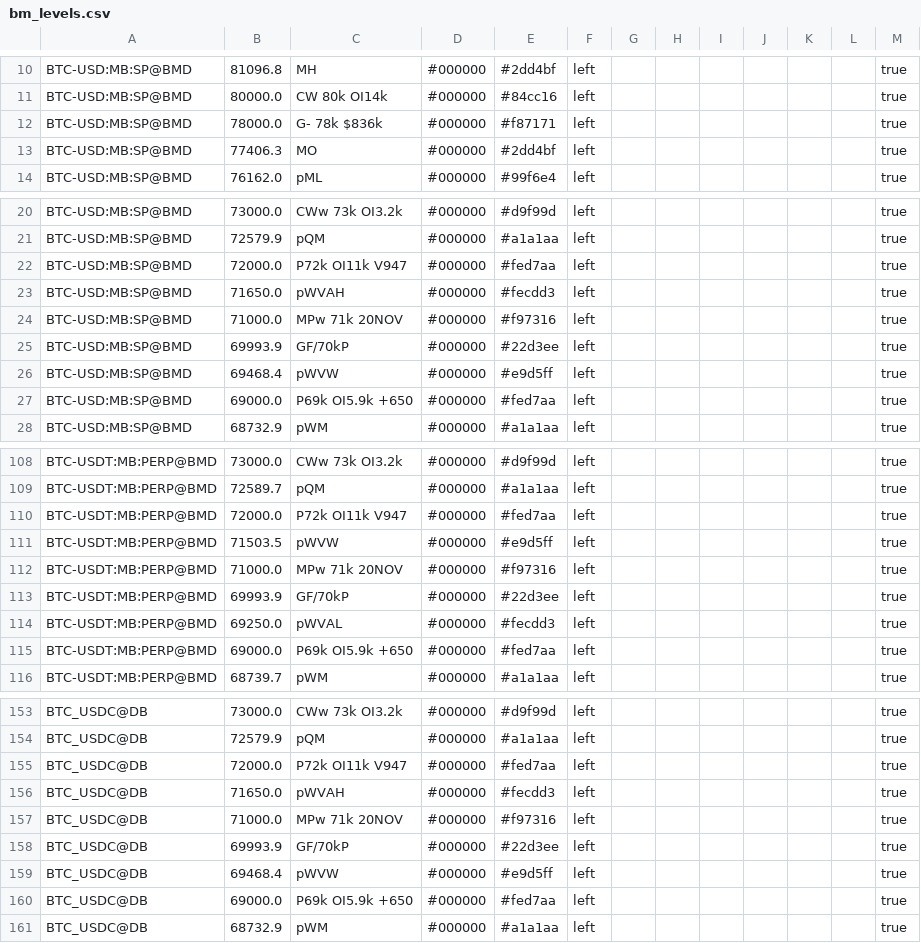
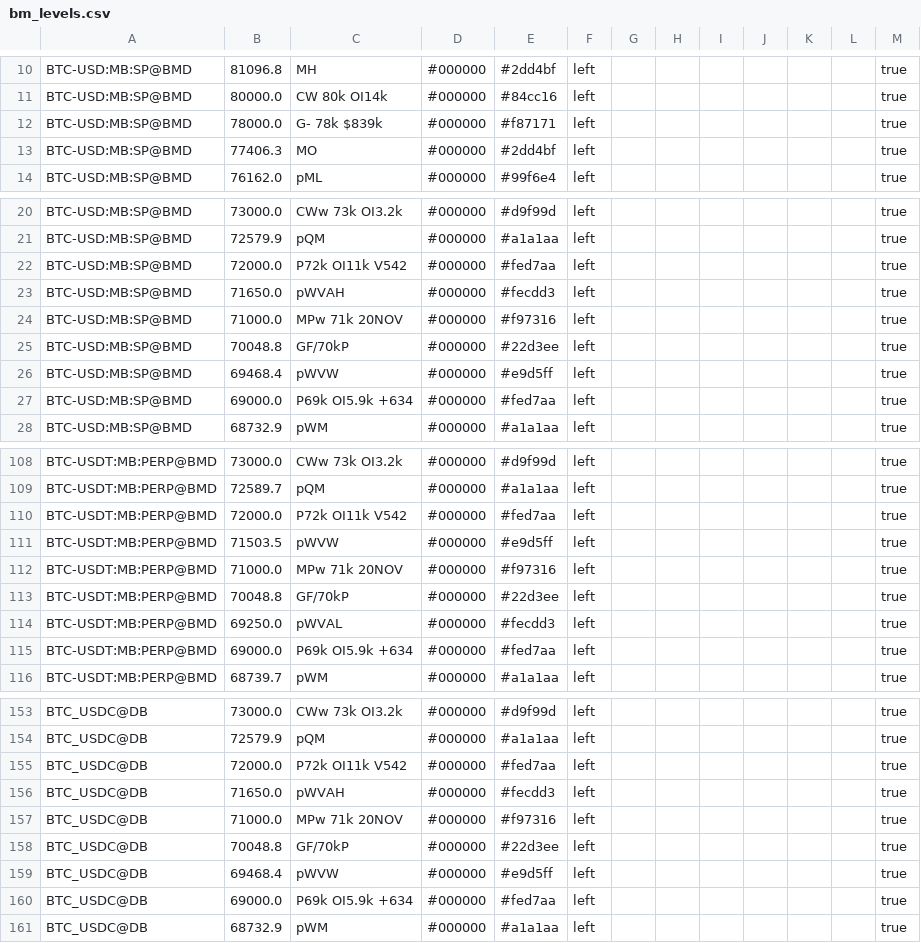
Before and after one commit to trendset1/bm-levels, a CSV file: bm_levels.csv, drawn as a sheet; only a part is shown, gaps mark what is left out; the diff covers the shown part only.

```diff
--- a/bm_levels.csv
+++ b/bm_levels.csv
@@ -11,3 +11,3 @@
 "BTC-USD:MB:SP@BMD","80000.0","CW 80k OI14k","#000000","#84cc16","left","","","","","","","true"
-"BTC-USD:MB:SP@BMD","78000.0","G- 78k $836k","#000000","#f87171","left","","","","","","","true"
+"BTC-USD:MB:SP@BMD","78000.0","G- 78k $839k","#000000","#f87171","left","","","","","","","true"
 "BTC-USD:MB:SP@BMD","77406.3","MO","#000000","#2dd4bf","left","","","","","","","true"
@@ -21,8 +21,8 @@
 "BTC-USD:MB:SP@BMD","72579.9","pQM","#000000","#a1a1aa","left","","","","","","","true"
-"BTC-USD:MB:SP@BMD","72000.0","P72k OI11k V947","#000000","#fed7aa","left","","","","","","","true"
+"BTC-USD:MB:SP@BMD","72000.0","P72k OI11k V542","#000000","#fed7aa","left","","","","","","","true"
 "BTC-USD:MB:SP@BMD","71650.0","pWVAH","#000000","#fecdd3","left","","","","","","","true"
 "BTC-USD:MB:SP@BMD","71000.0","MPw 71k 20NOV","#000000","#f97316","left","","","","","","","true"
-"BTC-USD:MB:SP@BMD","69993.9","GF/70kP","#000000","#22d3ee","left","","","","","","","true"
+"BTC-USD:MB:SP@BMD","70048.8","GF/70kP","#000000","#22d3ee","left","","","","","","","true"
 "BTC-USD:MB:SP@BMD","69468.4","pWVW","#000000","#e9d5ff","left","","","","","","","true"
-"BTC-USD:MB:SP@BMD","69000.0","P69k OI5.9k +650","#000000","#fed7aa","left","","","","","","","true"
+"BTC-USD:MB:SP@BMD","69000.0","P69k OI5.9k +634","#000000","#fed7aa","left","","","","","","","true"
 "BTC-USD:MB:SP@BMD","68732.9","pWM","#000000","#a1a1aa","left","","","","","","","true"
@@ -109,8 +109,8 @@
 "BTC-USDT:MB:PERP@BMD","72589.7","pQM","#000000","#a1a1aa","left","","","","","","","true"
-"BTC-USDT:MB:PERP@BMD","72000.0","P72k OI11k V947","#000000","#fed7aa","left","","","","","","","true"
+"BTC-USDT:MB:PERP@BMD","72000.0","P72k OI11k V542","#000000","#fed7aa","left","","","","","","","true"
 "BTC-USDT:MB:PERP@BMD","71503.5","pWVW","#000000","#e9d5ff","left","","","","","","","true"
 "BTC-USDT:MB:PERP@BMD","71000.0","MPw 71k 20NOV","#000000","#f97316","left","","","","","","","true"
-"BTC-USDT:MB:PERP@BMD","69993.9","GF/70kP","#000000","#22d3ee","left","","","","","","","true"
+"BTC-USDT:MB:PERP@BMD","70048.8","GF/70kP","#000000","#22d3ee","left","","","","","","","true"
 "BTC-USDT:MB:PERP@BMD","69250.0","pWVAL","#000000","#fecdd3","left","","","","","","","true"
-"BTC-USDT:MB:PERP@BMD","69000.0","P69k OI5.9k +650","#000000","#fed7aa","left","","","","","","","true"
+"BTC-USDT:MB:PERP@BMD","69000.0","P69k OI5.9k +634","#000000","#fed7aa","left","","","","","","","true"
 "BTC-USDT:MB:PERP@BMD","68739.7","pWM","#000000","#a1a1aa","left","","","","","","","true"
@@ -154,8 +154,8 @@
 "BTC_USDC@DB","72579.9","pQM","#000000","#a1a1aa","left","","","","","","","true"
-"BTC_USDC@DB","72000.0","P72k OI11k V947","#000000","#fed7aa","left","","","","","","","true"
+"BTC_USDC@DB","72000.0","P72k OI11k V542","#000000","#fed7aa","left","","","","","","","true"
 "BTC_USDC@DB","71650.0","pWVAH","#000000","#fecdd3","left","","","","","","","true"
 "BTC_USDC@DB","71000.0","MPw 71k 20NOV","#000000","#f97316","left","","","","","","","true"
-"BTC_USDC@DB","69993.9","GF/70kP","#000000","#22d3ee","left","","","","","","","true"
+"BTC_USDC@DB","70048.8","GF/70kP","#000000","#22d3ee","left","","","","","","","true"
 "BTC_USDC@DB","69468.4","pWVW","#000000","#e9d5ff","left","","","","","","","true"
-"BTC_USDC@DB","69000.0","P69k OI5.9k +650","#000000","#fed7aa","left","","","","","","","true"
+"BTC_USDC@DB","69000.0","P69k OI5.9k +634","#000000","#fed7aa","left","","","","","","","true"
 "BTC_USDC@DB","68732.9","pWM","#000000","#a1a1aa","left","","","","","","","true"
```
Also changed, not shown: 33 edited cells elsewhere in this file, 1 other file.
